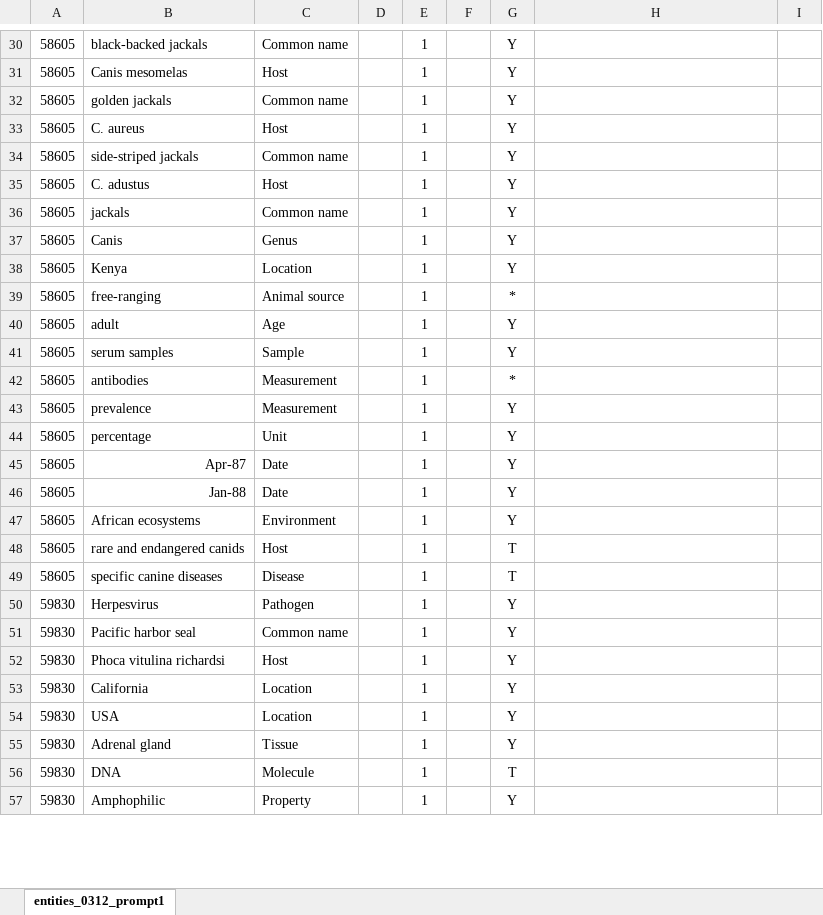
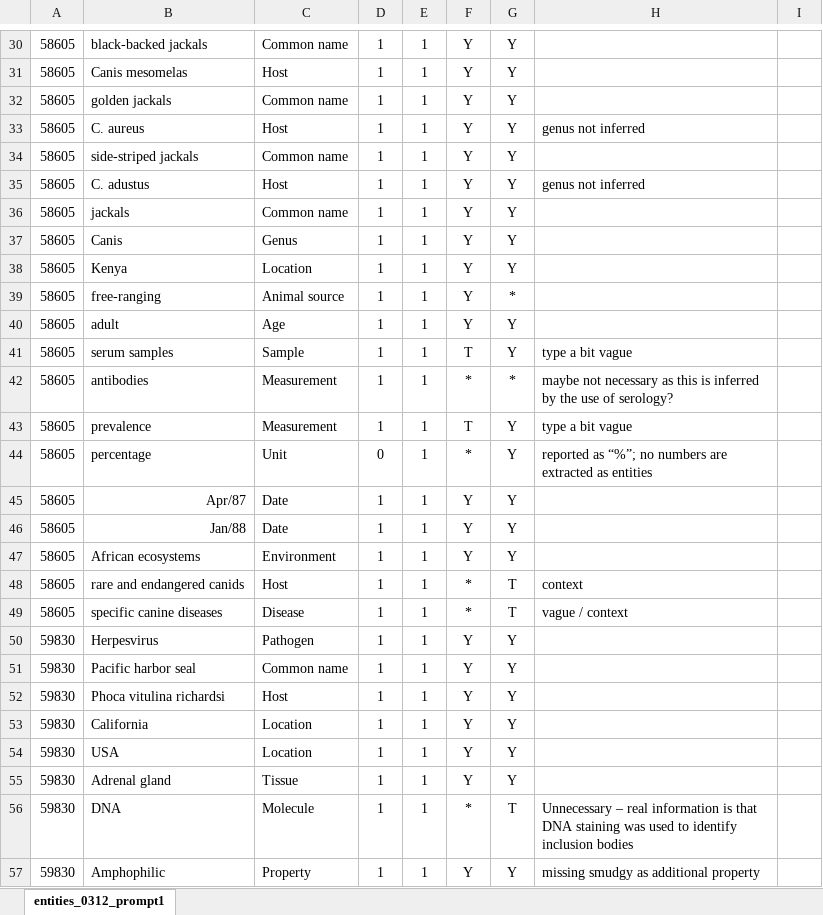
Before and after one commit to maxfarrell/hp-extractor, an Excel workbook: zs/0312/valid_entities_0312_prompt1.xlsx, sheet entities_0312_prompt1, drawn as a sheet; only a part is shown, gaps mark what is left out; values as stored, in another font and other column widths than the file's, no borders; the diff covers the shown part only; the diff names each change by its address in the sheet, - before the commit and + after, or states it on an @@ line.

```diff
--- a/zs/0312/valid_entities_0312_prompt1.xlsx (sheet entities_0312_prompt1)
+++ b/zs/0312/valid_entities_0312_prompt1.xlsx (sheet entities_0312_prompt1)
-D30:D43: (empty)
+D30:D43: 1
-F30:F40: (empty)
+F30:F40: Y
-H33: (empty)
+H33: genus not inferred
-H35: (empty)
+H35: genus not inferred
-F41: (empty)
+F41: T
-H41: (empty)
+H41: type a bit vague
-F42: (empty)
+F42: *
-H42: (empty)
+H42: maybe not necessary as this is inferred by the use of serology?
-F43: (empty)
+F43: T
-H43: (empty)
+H43: type a bit vague
-D44: (empty)
+D44: 0
-F44: (empty)
+F44: *
-H44: (empty)
+H44: reported as “%”; no numbers are extracted as entities
-B45: Apr-87
+B45: Apr/87
-D45:D57: (empty)
+D45:D57: 1
-F45:F47: (empty)
+F45:F47: Y
-B46: Jan-88
+B46: Jan/88
-F48:F49: (empty)
+F48:F49: *
-H48: (empty)
+H48: context
-H49: (empty)
+H49: vague / context
-F50:F55: (empty)
+F50:F55: Y
-F56: (empty)
+F56: *
-H56: (empty)
+H56: Unnecessary – real information is that DNA staining was used to identify inclusion bodies
-F57: (empty)
+F57: Y
-H57: (empty)
+H57: missing smudgy as additional property
```
Also changed, not shown: 205 edited cells elsewhere in this sheet.
